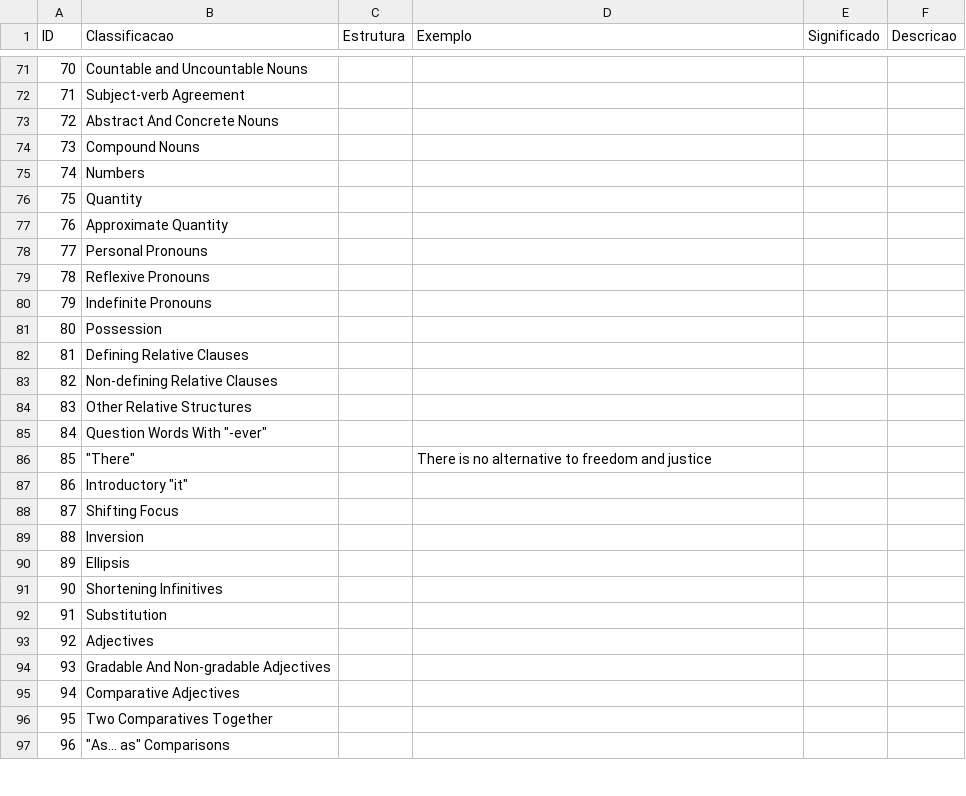
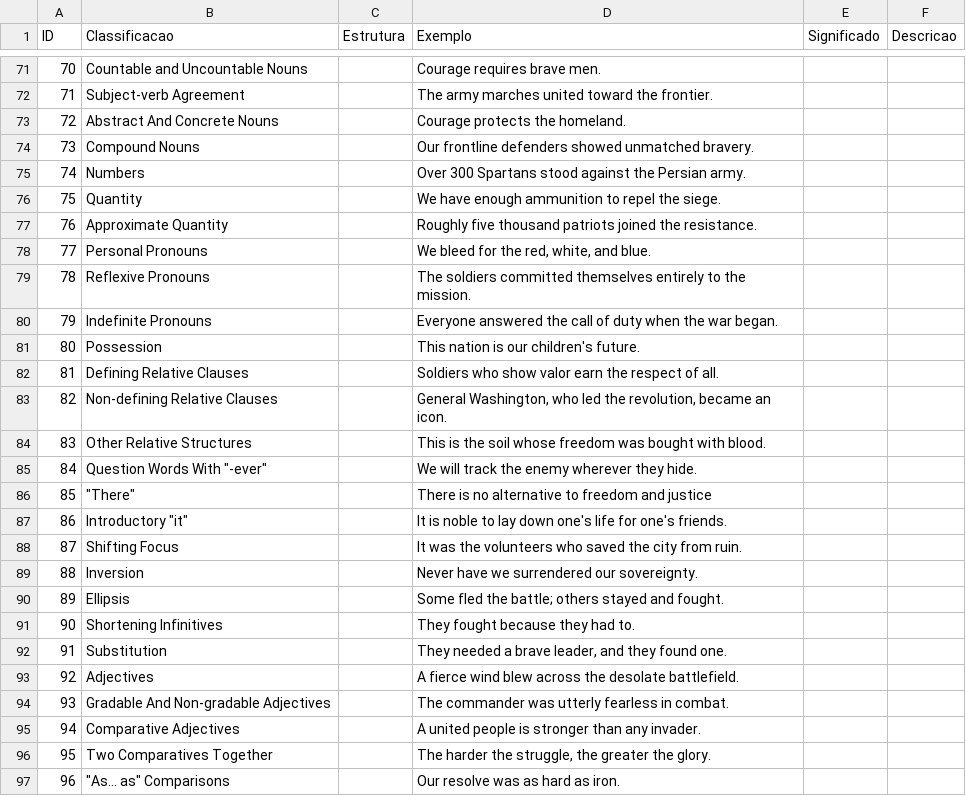
Before and after one commit to NagaoVictor/linguas, a CSV file: dados.csv, drawn as a sheet; only a part is shown, gaps mark what is left out; the diff covers the shown part only.

```diff
--- a/dados.csv
+++ b/dados.csv
@@ -71,27 +71,27 @@ ID,Classificacao,Estrutura,Exemplo,Significado,Descricao
-70,Countable and Uncountable Nouns,,,,
-71,Subject-verb Agreement,,,,
-72,Abstract And Concrete Nouns,,,,
-73,Compound Nouns,,,,
-74,Numbers,,,,
-75,Quantity,,,,
-76,Approximate Quantity,,,,
-77,Personal Pronouns,,,,
-78,Reflexive Pronouns,,,,
-79,Indefinite Pronouns,,,,
-80,Possession,,,,
-81,Defining Relative Clauses,,,,
-82,Non-defining Relative Clauses,,,,
-83,Other Relative Structures,,,,
-84,"Question Words With ""-ever""",,,,
+70,Countable and Uncountable Nouns,,Courage requires brave men.,,
+71,Subject-verb Agreement,,The army marches united toward the frontier.,,
+72,Abstract And Concrete Nouns,,Courage protects the homeland.,,
+73,Compound Nouns,,Our frontline defenders showed unmatched bravery.,,
+74,Numbers,,Over 300 Spartans stood against the Persian army.,,
+75,Quantity,,We have enough ammunition to repel the siege.,,
+76,Approximate Quantity,,Roughly five thousand patriots joined the resistance.,,
+77,Personal Pronouns,,"We bleed for the red, white, and blue.",,
+78,Reflexive Pronouns,,The soldiers committed themselves entirely to the mission.,,
+79,Indefinite Pronouns,,Everyone answered the call of duty when the war began.,,
+80,Possession,,This nation is our children's future.,,
+81,Defining Relative Clauses,,Soldiers who show valor earn the respect of all.,,
+82,Non-defining Relative Clauses,,"General Washington, who led the revolution, became an icon.",,
+83,Other Relative Structures,,This is the soil whose freedom was bought with blood.,,
+84,"Question Words With ""-ever""",,We will track the enemy wherever they hide.,,
 85,"""There""",,There is no alternative to freedom and justice,,
-86,"Introductory ""it""",,,,
-87,Shifting Focus,,,,
-88,Inversion,,,,
-89,Ellipsis,,,,
-90,Shortening Infinitives,,,,
-91,Substitution,,,,
-92,Adjectives,,,,
-93,Gradable And Non-gradable Adjectives,,,,
-94,Comparative Adjectives,,,,
-95,Two Comparatives Together,,,,
-96,"""As... as"" Comparisons",,,,
+86,"Introductory ""it""",,It is noble to lay down one's life for one's friends.,,
+87,Shifting Focus,,It was the volunteers who saved the city from ruin.,,
+88,Inversion,,Never have we surrendered our sovereignty.,,
+89,Ellipsis,,Some fled the battle; others stayed and fought.,,
+90,Shortening Infinitives,,They fought because they had to.,,
+91,Substitution,,"They needed a brave leader, and they found one.",,
+92,Adjectives,,A fierce wind blew across the desolate battlefield.,,
+93,Gradable And Non-gradable Adjectives,,The commander was utterly fearless in combat.,,
+94,Comparative Adjectives,,A united people is stronger than any invader.,,
+95,Two Comparatives Together,,"The harder the struggle, the greater the glory.",,
+96,"""As... as"" Comparisons",,Our resolve was as hard as iron.,,
```
Also changed, not shown: 78 edited cells elsewhere in this file.
